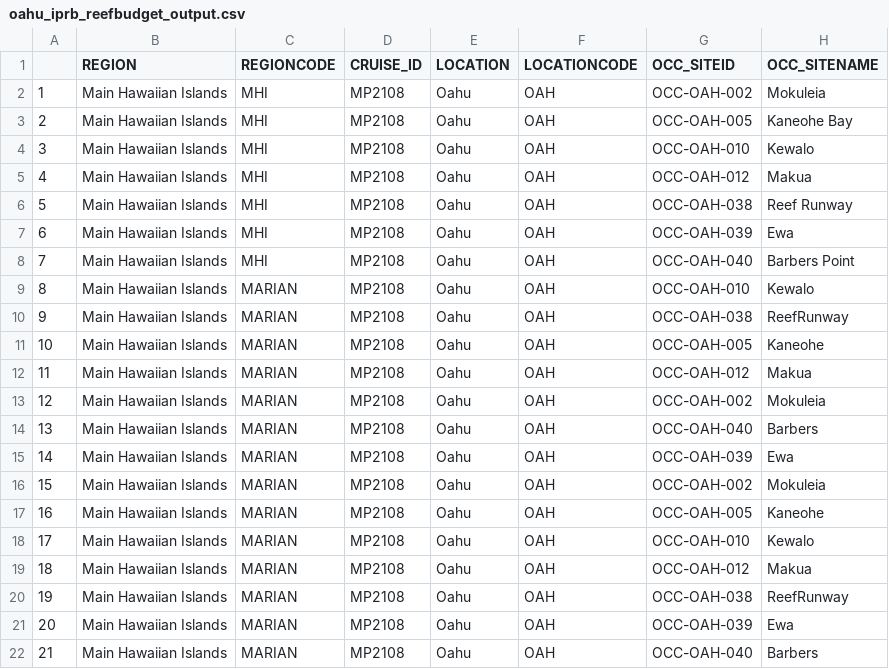
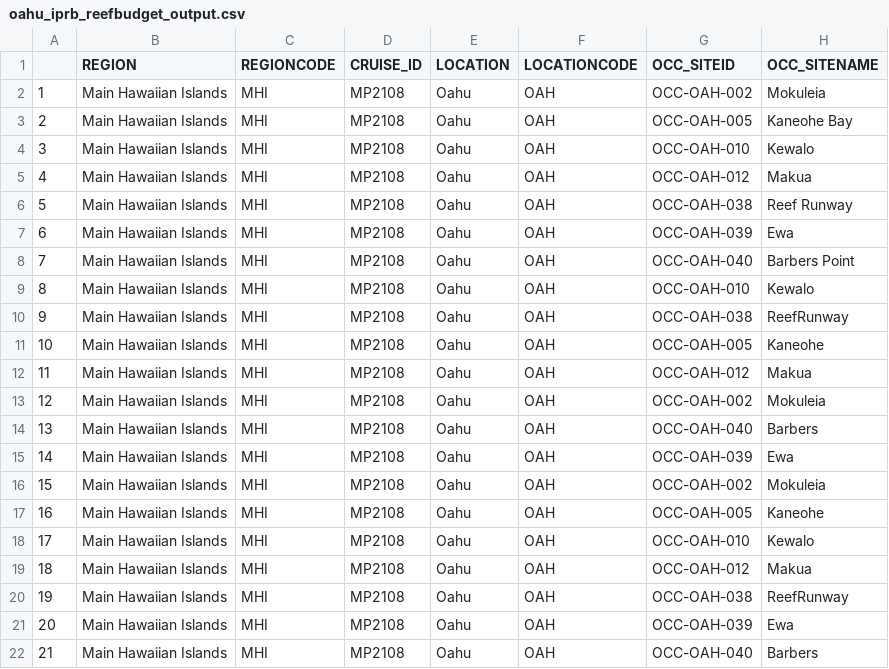
Before and after one commit to hannahbarkley/reefbudgetR, a CSV file: oahu_iprb_reefbudget_output.csv, drawn as a sheet; only a part is shown; the diff names each change by its address in the sheet, - before the commit and + after, or states it on an @@ line.

```diff
--- a/oahu_iprb_reefbudget_output.csv
+++ b/oahu_iprb_reefbudget_output.csv
-C9:C22 (REGIONCODE): MARIAN
+C9:C22 (REGIONCODE): MHI
```
Also changed, not shown: oahu_kindinger_reefbudget_output.csv, 1 other file.
